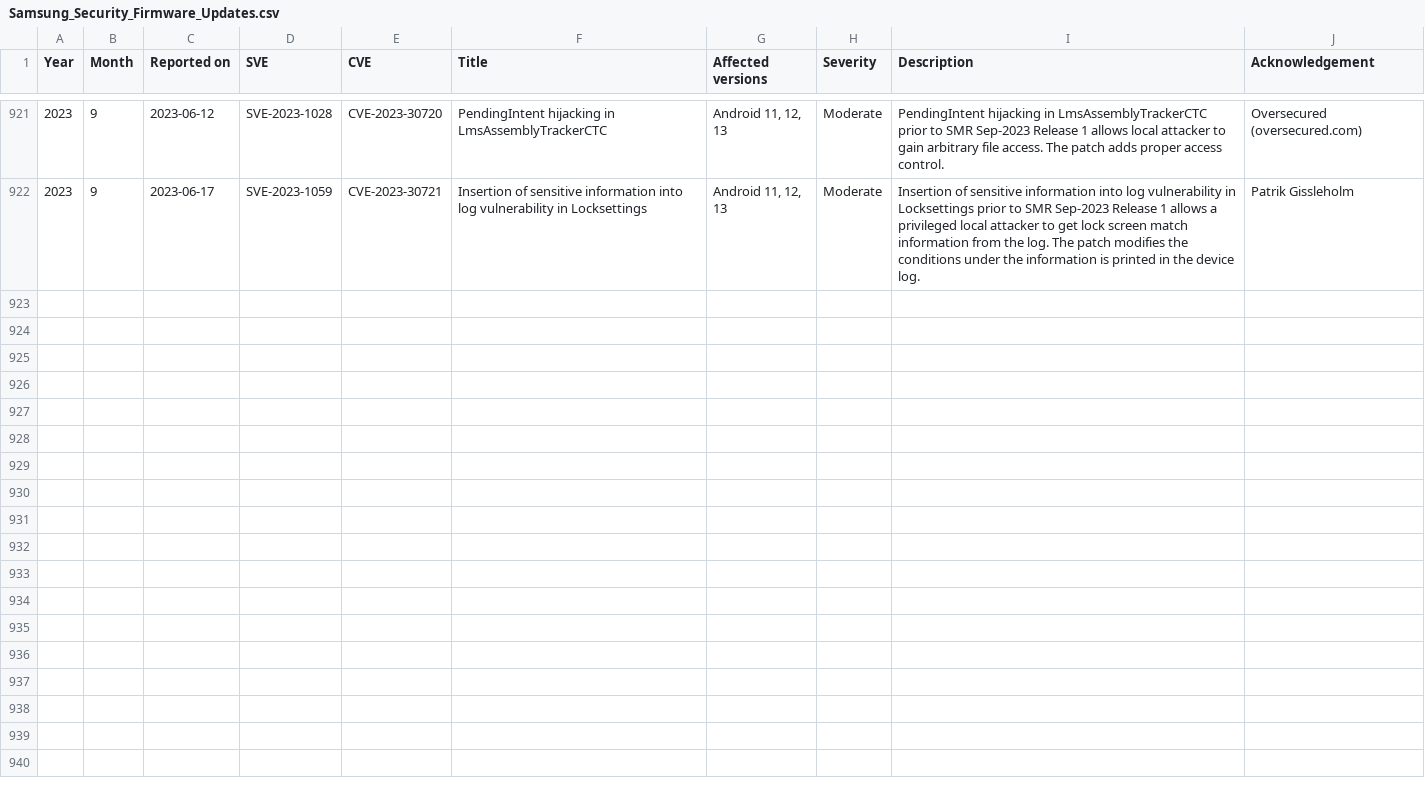
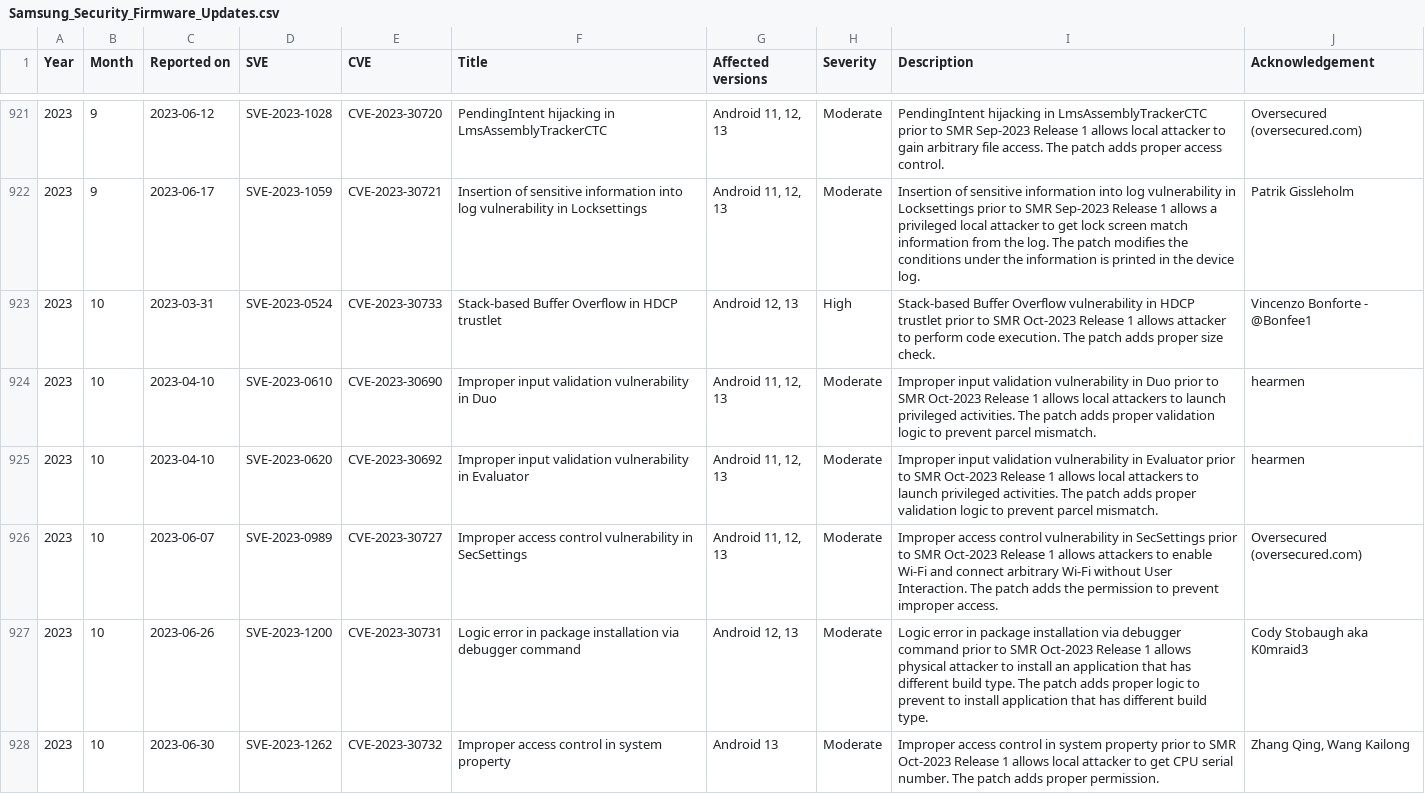
Before and after one commit to NetKingJ/awesome-android-security, a CSV file: Samsung_SVE_DataBase/Samsung_Security_Firmware_Updates.csv, drawn as a sheet; only a part is shown, gaps mark what is left out; the diff names each change by its address in the sheet, - before the commit and + after, or states it on an @@ line.

Commit message:
[Update] Samsung Security Updates DB

```diff
--- a/Samsung_SVE_DataBase/Samsung_Security_Firmware_Updates.csv
+++ b/Samsung_SVE_DataBase/Samsung_Security_Firmware_Updates.csv
+row 923: 2023 | 10 | 2023-03-31 | SVE-2023-0524 | CVE-2023-30733 | Stack-based Buffer Overflow in HDCP trustlet | Android 12, 13 | High | Stack-based Buffer Overflow vulnerability in HDCP trustlet prior to SMR Oct-2023 Release 1 allows attacker to perform code execution. The patch adds proper size check. | Vincenzo Bonforte - @Bonfee1
+row 924: 2023 | 10 | 2023-04-10 | SVE-2023-0610 | CVE-2023-30690 | Improper input validation vulnerability in Duo | Android 11, 12, 13 | Moderate | Improper input validation vulnerability in Duo prior to SMR Oct-2023 Release 1 allows local attackers to launch privileged activities. The patch adds proper validation logic to prevent parcel mismatch. | hearmen
+row 925: 2023 | 10 | 2023-04-10 | SVE-2023-0620 | CVE-2023-30692 | Improper input validation vulnerability in Evaluator | Android 11, 12, 13 | Moderate | Improper input validation vulnerability in Evaluator prior to SMR Oct-2023 Release 1 allows local attackers to launch privileged activities. The patch adds proper validation logic to prevent parcel mismatch. | hearmen
+row 926: 2023 | 10 | 2023-06-07 | SVE-2023-0989 | CVE-2023-30727 | Improper access control vulnerability in SecSettings | Android 11, 12, 13 | Moderate | Improper access control vulnerability in SecSettings prior to SMR Oct-2023 Release 1 allows attackers to enable Wi-Fi and connect arbitrary Wi-Fi without User Interaction. The patch adds the permission to prevent improper access. | Oversecured (oversecured.com)
+row 927: 2023 | 10 | 2023-06-26 | SVE-2023-1200 | CVE-2023-30731 | Logic error in package installation via debugger command | Android 12, 13 | Moderate | Logic error in package installation via debugger command prior to SMR Oct-2023 Release 1 allows physical attacker to install an application that has different build type. The patch adds proper logic to prevent to install application that has different build type. | Cody Stobaugh aka K0mraid3
+row 928: 2023 | 10 | 2023-06-30 | SVE-2023-1262 | CVE-2023-30732 | Improper access control in system property | Android 13 | Moderate | Improper access control in system property prior to SMR Oct-2023 Release 1 allows local attacker to get CPU serial number. The patch adds proper permission. | Zhang Qing, Wang Kailong
```
Also changed, not shown: Samsung_SVE_DataBase/Samsung_Security_Other_Updates.csv.
